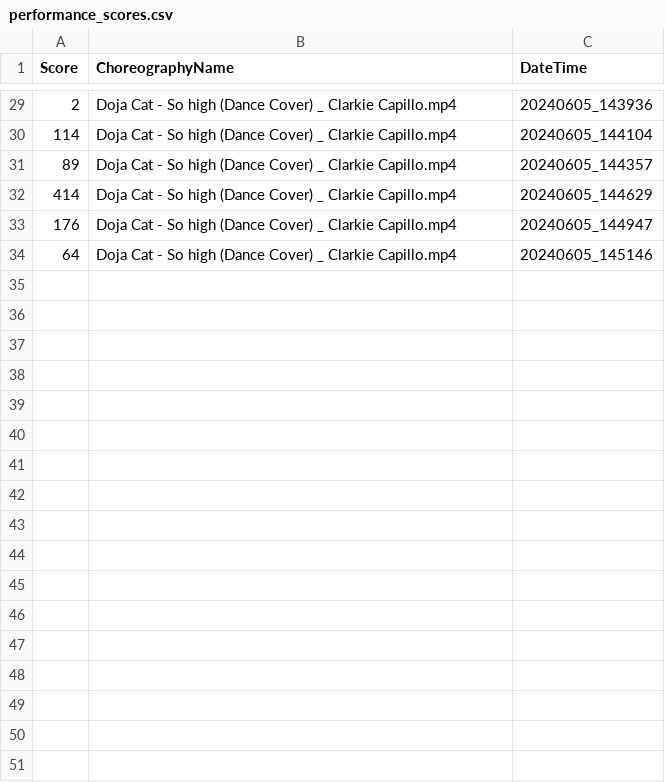
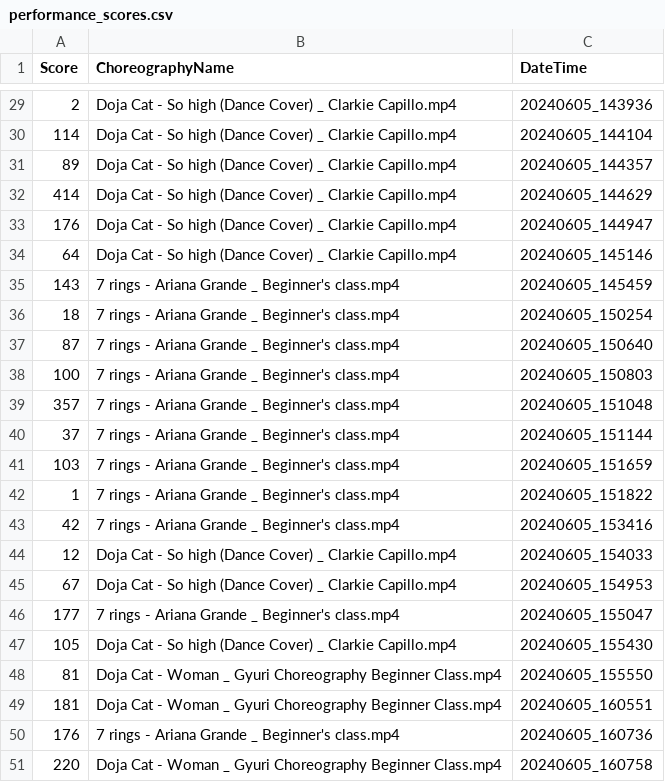
Before and after one commit to howest-mct/2023-2024-projectone-ctai-ViolettaNguyen1, a CSV file: Files/performance_scores.csv, drawn as a sheet; only a part is shown, gaps mark what is left out.

```diff
--- a/Files/performance_scores.csv
+++ b/Files/performance_scores.csv
@@ -34 +34,18 @@ Score,ChoreographyName,DateTime
 64,Doja Cat - So high (Dance Cover) _ Clarkie Capillo.mp4,20240605_145146
+143,7 rings - Ariana Grande _ Beginner's class.mp4,20240605_145459
+18,7 rings - Ariana Grande _ Beginner's class.mp4,20240605_150254
+87,7 rings - Ariana Grande _ Beginner's class.mp4,20240605_150640
+100,7 rings - Ariana Grande _ Beginner's class.mp4,20240605_150803
+357,7 rings - Ariana Grande _ Beginner's class.mp4,20240605_151048
+37,7 rings - Ariana Grande _ Beginner's class.mp4,20240605_151144
+103,7 rings - Ariana Grande _ Beginner's class.mp4,20240605_151659
+1,7 rings - Ariana Grande _ Beginner's class.mp4,20240605_151822
+42,7 rings - Ariana Grande _ Beginner's class.mp4,20240605_153416
+12,Doja Cat - So high (Dance Cover) _ Clarkie Capillo.mp4,20240605_154033
+67,Doja Cat - So high (Dance Cover) _ Clarkie Capillo.mp4,20240605_154953
+177,7 rings - Ariana Grande _ Beginner's class.mp4,20240605_155047
+105,Doja Cat - So high (Dance Cover) _ Clarkie Capillo.mp4,20240605_155430
+81,Doja Cat - Woman _ Gyuri Choreography Beginner Class.mp4,20240605_155550
+181,Doja Cat - Woman _ Gyuri Choreography Beginner Class.mp4,20240605_160551
+176,7 rings - Ariana Grande _ Beginner's class.mp4,20240605_160736
+220,Doja Cat - Woman _ Gyuri Choreography Beginner Class.mp4,20240605_160758
```
Also changed, not shown: 2 other files.
